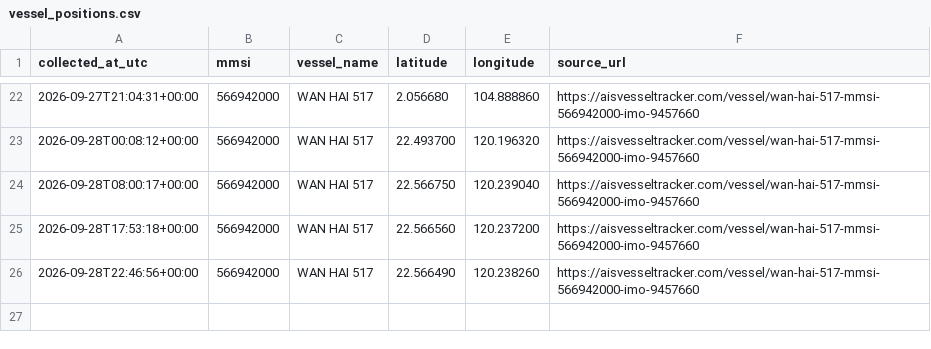
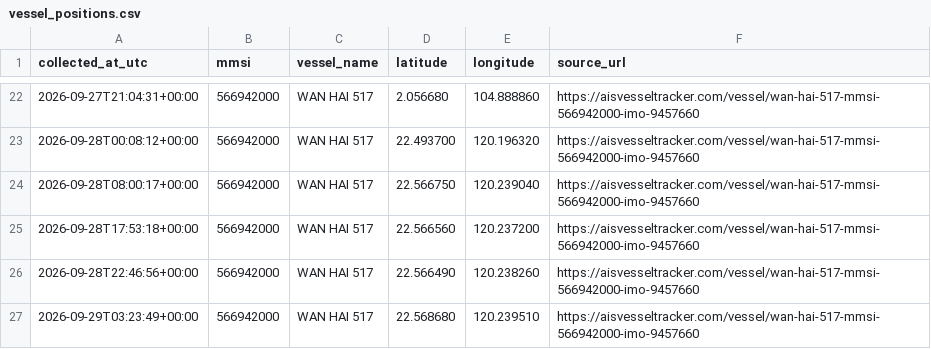
Before and after one commit to manveer179/ais-vessel-tracker, a CSV file: vessel_positions.csv, drawn as a sheet; only a part is shown, gaps mark what is left out; the diff names each change by its address in the sheet, - before the commit and + after, or states it on an @@ line.

```diff
--- a/vessel_positions.csv
+++ b/vessel_positions.csv
+row 27: 2026-09-29T03:23:49+00:00 | 566942000 | WAN HAI 517 | 22.568680 | 120.239510 | https://aisvesseltracker.com/vessel/wan-hai-517-mmsi-566942000-imo-9457660
```
